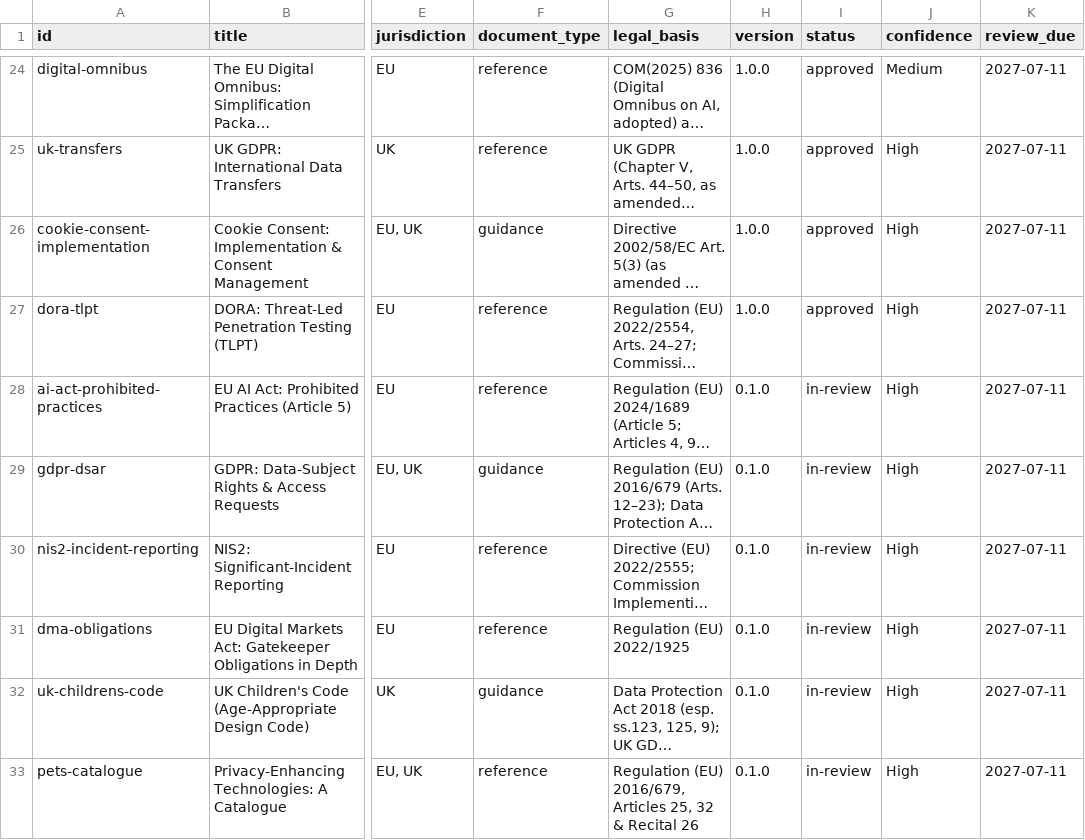
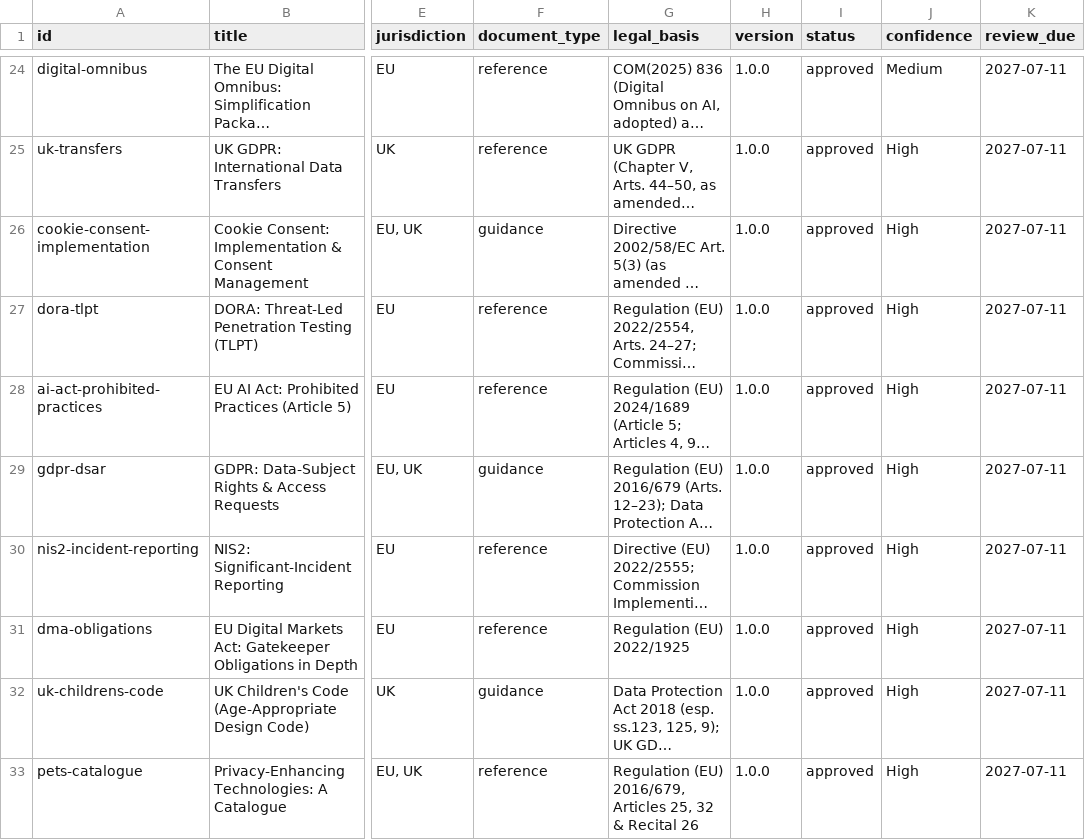
Before and after one commit to VainAsher/eu-uk-compliance-knowledge-base, a CSV file: exports/compliance-matrix.csv, drawn as a sheet; only a part is shown, gaps mark what is left out; long unchanged cells end in …; the diff names each change by its address in the sheet, - before the commit and + after, or states it on an @@ line.

```diff
--- a/exports/compliance-matrix.csv
+++ b/exports/compliance-matrix.csv
-H28:H33 (version): 0.1.0
+H28:H33 (version): 1.0.0
-I28:I33 (status): in-review
+I28:I33 (status): approved
```
Also changed, not shown: 14 other files.
